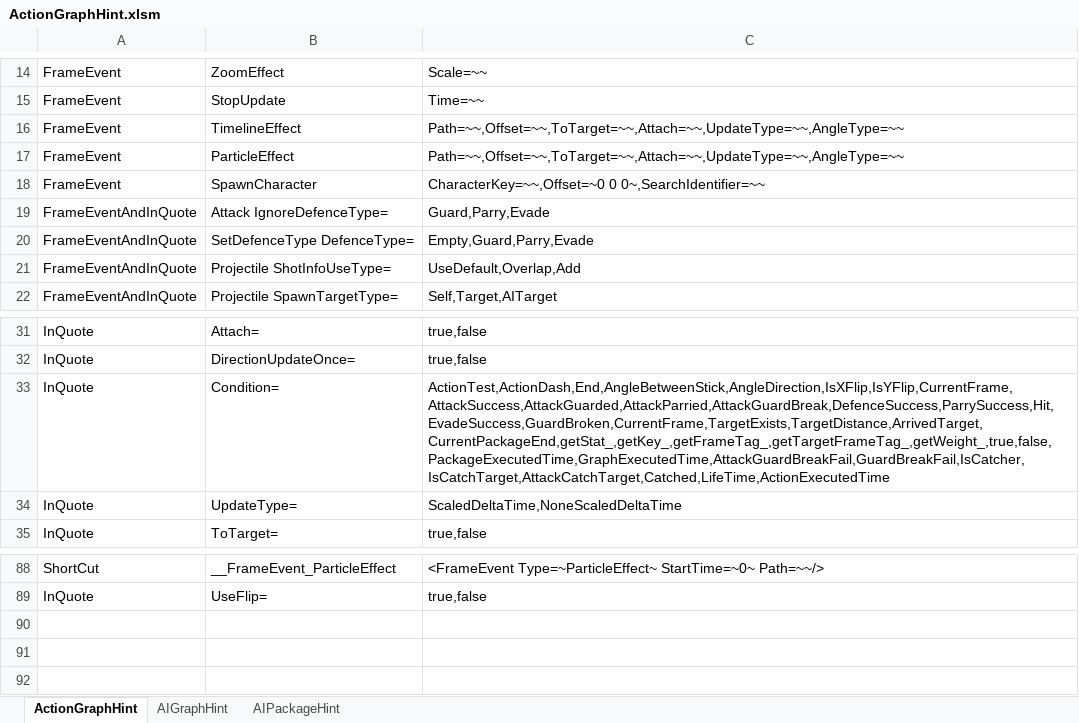
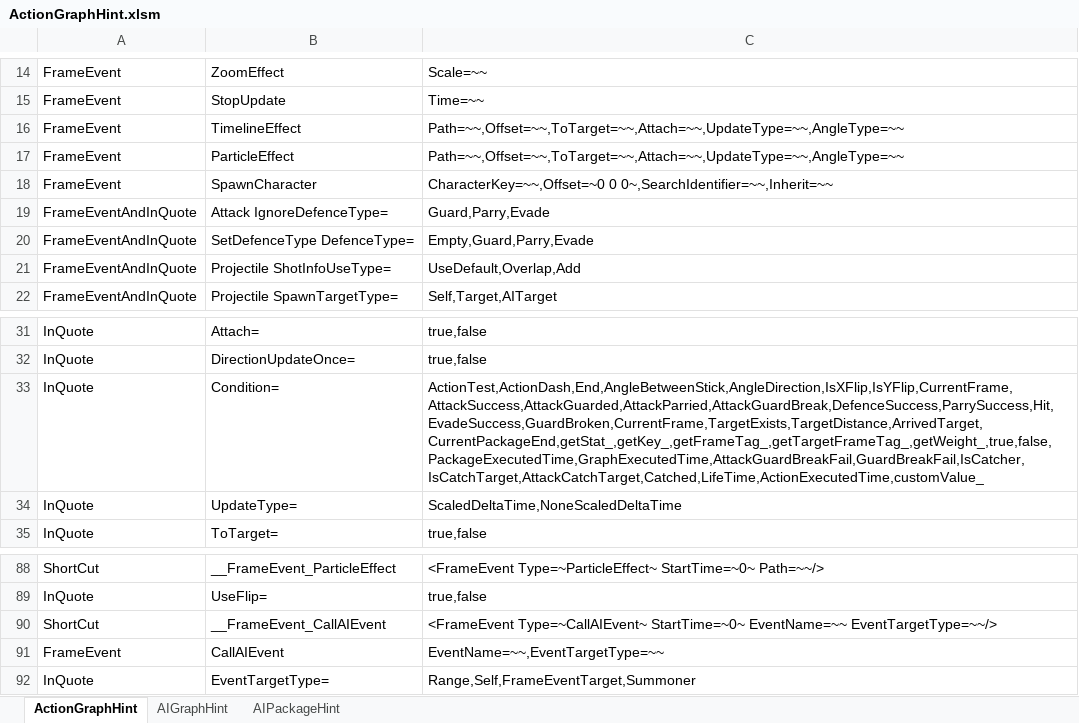
Before and after one commit to NEtuee/ProjectMS, an Excel workbook: Tools/ActionGraphHint.xlsm, sheet ActionGraphHint, drawn as a sheet; only a part is shown, gaps mark what is left out; values as stored, in another font and other column widths than the file's, no borders; charts and pictures not drawn; the diff names each change by its address in the sheet, - before the commit and + after, or states it on an @@ line.

Commit message:
ai event update

```diff
--- a/Tools/ActionGraphHint.xlsm (sheet ActionGraphHint)
+++ b/Tools/ActionGraphHint.xlsm (sheet ActionGraphHint)
-C18: CharacterKey=~~,Offset=~0 0 0~,SearchIdentifier=~~
+C18: CharacterKey=~~,Offset=~0 0 0~,SearchIdentifier=~~,Inherit=~~
-C33: ActionTest,ActionDash,End,AngleBetweenStick,AngleDirection,IsXFlip,IsYFlip,CurrentFrame,AttackSuccess,AttackGuarded,AttackParried,AttackGuardBreak,DefenceSuccess,ParrySuccess,Hit,EvadeSuccess,GuardBroken,CurrentFrame,TargetExists,TargetDistance,ArrivedTarget,CurrentPackageEnd,getStat_,getKey_,getFrameTag_,getTargetFrameTag_,getWeight_,true,false,PackageExecutedTime,GraphExecutedTime,AttackGuardBreakFail,GuardBreakFail,IsCatcher,IsCatchTarget,AttackCatchTarget,Catched,LifeTime,ActionExecutedTime
+C33: ActionTest,ActionDash,End,AngleBetweenStick,AngleDirection,IsXFlip,IsYFlip,CurrentFrame,AttackSuccess,AttackGuarded,AttackParried,AttackGuardBreak,DefenceSuccess,ParrySuccess,Hit,EvadeSuccess,GuardBroken,CurrentFrame,TargetExists,TargetDistance,ArrivedTarget,CurrentPackageEnd,getStat_,getKey_,getFrameTag_,getTargetFrameTag_,getWeight_,true,false,PackageExecutedTime,GraphExecutedTime,AttackGuardBreakFail,GuardBreakFail,IsCatcher,IsCatchTarget,AttackCatchTarget,Catched,LifeTime,ActionExecutedTime,customValue_
+row 90: ShortCut | __FrameEvent_CallAIEvent | <FrameEvent Type=~CallAIEvent~ StartTime=~0~ EventName=~~ EventTargetType=~~/>
+row 91: FrameEvent | CallAIEvent | EventName=~~,EventTargetType=~~
+row 92: InQuote | EventTargetType= | Range,Self,FrameEventTarget,Summoner
```
Also changed, not shown: sheet AIGraphHint, sheet AIPackageHint, 5 other files.
